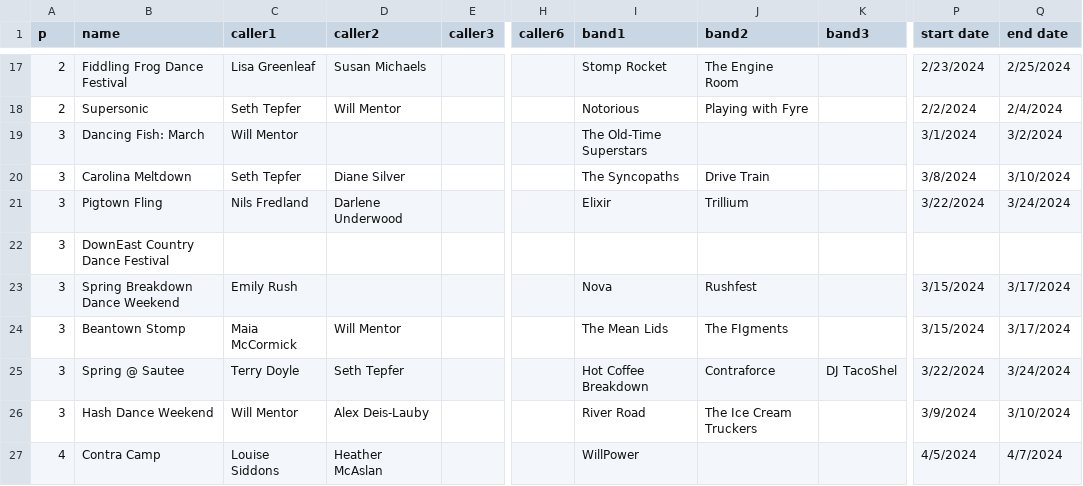
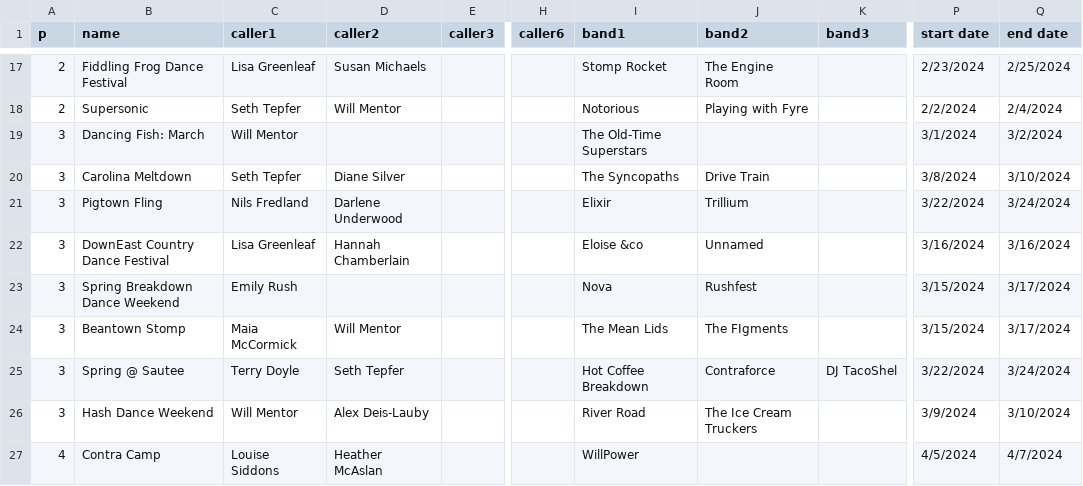
Before and after one commit to jeffkaufman/trycontra, a TSV file: events-raw-2024.tsv, drawn as a sheet; only a part is shown, gaps mark what is left out; the diff names each change by its address in the sheet, - before the commit and + after, or states it on an @@ line.

Commit message:
sync with spreadsheet

```diff
--- a/events-raw-2024.tsv
+++ b/events-raw-2024.tsv
-C22 (caller1): (empty)
+C22 (caller1): Lisa Greenleaf
-D22 (caller2): (empty)
+D22 (caller2): Hannah Chamberlain
-I22 (band1): (empty)
+I22 (band1): Eloise &co
-J22 (band2): (empty)
+J22 (band2): Unnamed
-P22 (start date): (empty)
+P22 (start date): 3/16/2024
-Q22 (end date): (empty)
+Q22 (end date): 3/16/2024
```
Also changed, not shown: 1 other file.
